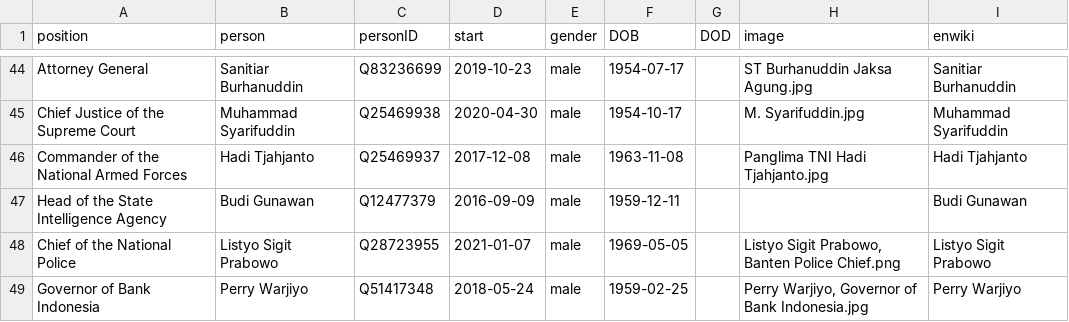
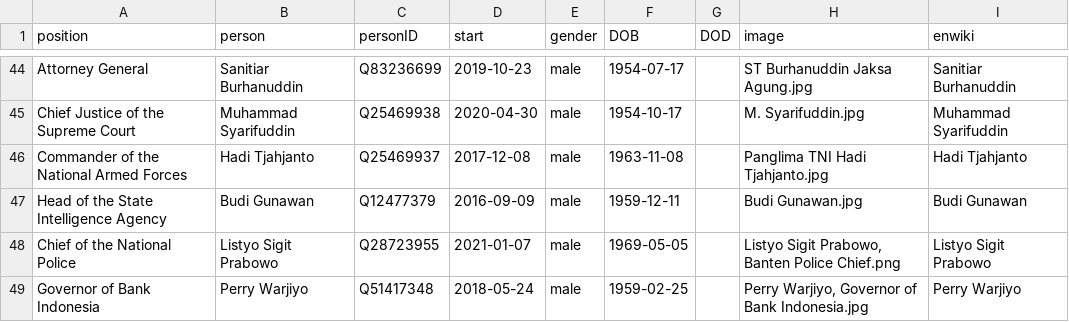
Before and after one commit to every-politician-scrapers/indonesia-ministers, a CSV file: html/current.csv, drawn as a sheet; only a part is shown, gaps mark what is left out.

Commit message:
HTML update

```diff
--- a/html/current.csv
+++ b/html/current.csv
@@ -46,3 +46,3 @@ Chief Justice of the Supreme Court,Muhammad Syarifuddin,Q25469938,2020-04-30,mal
 Commander of the National Armed Forces,Hadi Tjahjanto,Q25469937,2017-12-08,male,1963-11-08,,Panglima TNI Hadi Tjahjanto.jpg,Hadi Tjahjanto
-Head of the State Intelligence Agency,Budi Gunawan,Q12477379,2016-09-09,male,1959-12-11,,,Budi Gunawan
+Head of the State Intelligence Agency,Budi Gunawan,Q12477379,2016-09-09,male,1959-12-11,,Budi Gunawan.jpg,Budi Gunawan
 Chief of the National Police,Listyo Sigit Prabowo,Q28723955,2021-01-07,male,1969-05-05,,"Listyo Sigit Prabowo, Banten Police Chief.png",Listyo Sigit Prabowo
```
